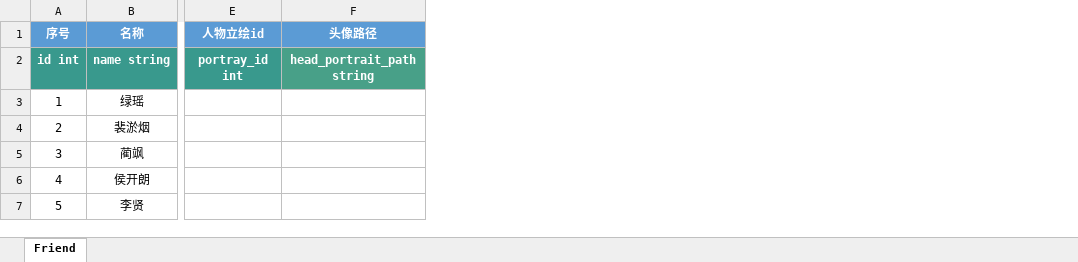
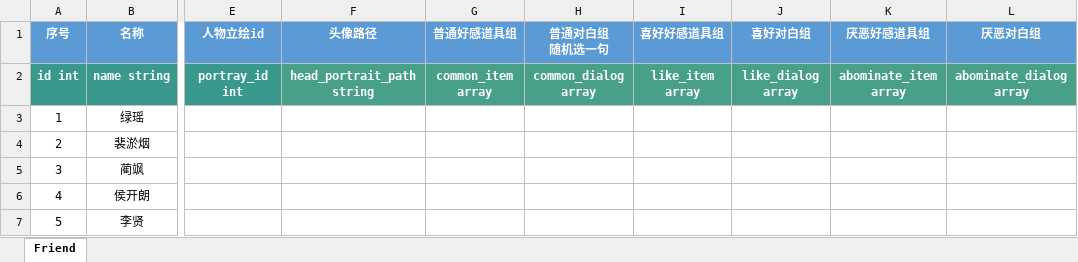
Before and after one commit to persiewoo/mnData, an Excel workbook: common/Friend.xlsx, sheet Friend, drawn as a sheet; only a part is shown, gaps mark what is left out; values as stored, in another font and other column widths than the file's, no borders; the diff names each change by its address in the sheet, - before the commit and + after, or states it on an @@ line.

Commit message:
调整配置表Card Dialog Friend FriendFavor 新增CardAptitudeUp卡牌资质升级配置

```diff
--- a/common/Friend.xlsx (sheet Friend)
+++ b/common/Friend.xlsx (sheet Friend)
+column G (普通好感道具组), row 2: common_item array
+column H (普通对白组 随机选一句), row 2: common_dialog array
+column I (喜好好感道具组), row 2: like_item array
+column J (喜好对白组), row 2: like_dialog array
+column K (厌恶好感道具组), row 2: abominate_item array
+column L (厌恶对白组), row 2: abominate_dialog array
```
Also changed, not shown: common/Card.xlsx, common/Dialog.xlsx, 2 other files.
